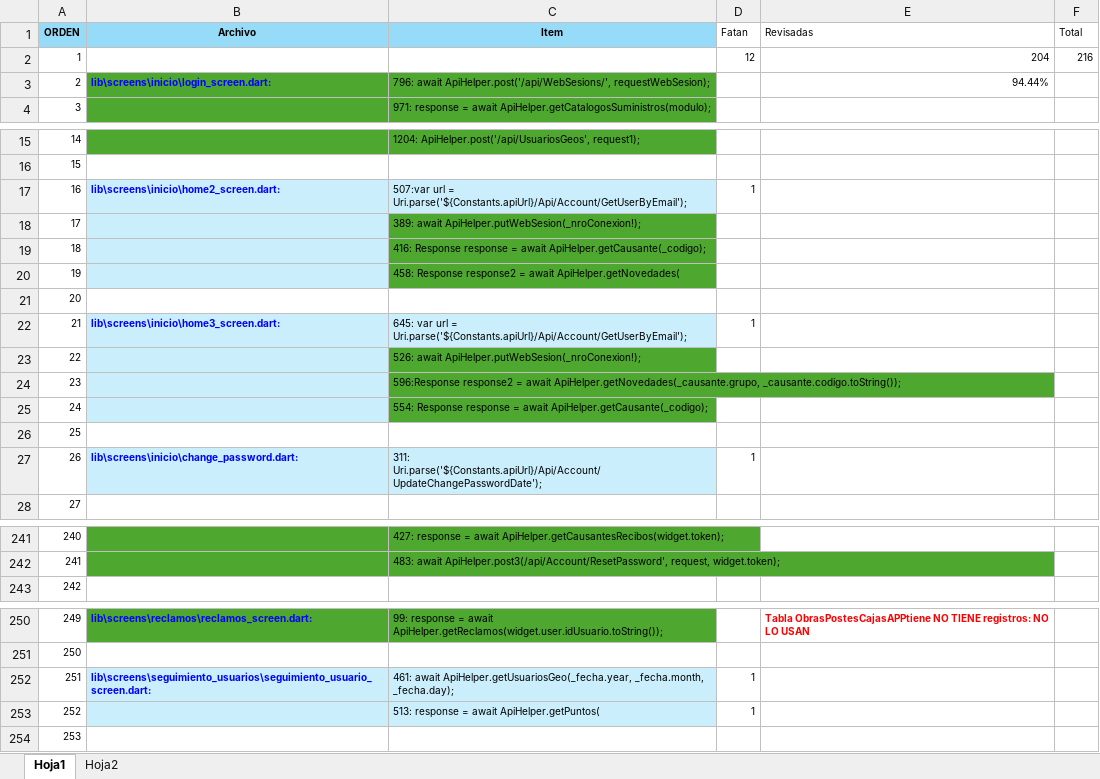
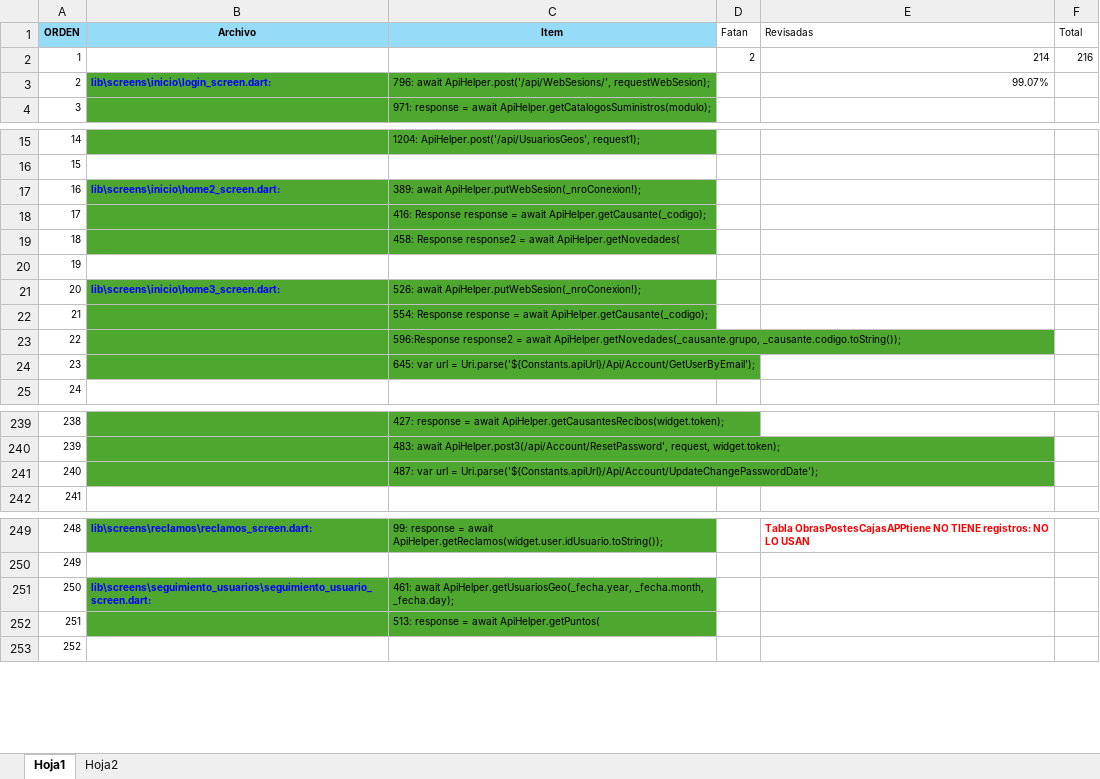
Before and after one commit to LuisPulenta/Rowing_App, an Excel workbook: Excel/Archivos con ApiHelper.xlsx, sheet Hoja1, drawn as a sheet; only a part is shown, gaps mark what is left out; values as stored, in another font and other column widths than the file's, no borders; removed rows and columns are numbered as before the commit, all else as after; the diff covers the shown part only; the diff names each change by its address in the sheet, - before the commit and + after, or states it on an @@ line.

```diff
--- a/Excel/Archivos con ApiHelper.xlsx (sheet Hoja1)
+++ b/Excel/Archivos con ApiHelper.xlsx (sheet Hoja1)
-row 2: 1 |  |  | 12 | 204 | 216
+row 2: 1 |  |  | 2 | 214 | 216
-E3 (Revisadas): 94.44%
+E3 (Revisadas): 99.07%
-row 17: 16 | lib\screens\inicio\home2_screen.dart: | 507:var url = Uri.parse('${Constants.apiUrl}/Api/Account/GetUserByEmail'); | 1
@@ column A (ORDEN) renumbered from row 17 down @@
-B17 (Archivo): (empty)
+B17 (Archivo): lib\screens\inicio\home2_screen.dart:
-B17:B19 fill: #CAEEFB
+B17:B19 fill: #4EA72E
-row 22: 21 | lib\screens\inicio\home3_screen.dart: | 645: var url = Uri.parse('${Constants.apiUrl}/Api/Account/GetUserByEmail'); | 1
-B21 (Archivo): (empty)
+B21 (Archivo): lib\screens\inicio\home3_screen.dart:
-B21 fill: #CAEEFB
+B21 fill: #4EA72E
+row 22: 21 |  | 554: Response response = await ApiHelper.getCausante(_codigo);
-B23:B24 fill: #CAEEFB
+B23:B24 fill: #4EA72E
-C24 (Item): 554: Response response = await ApiHelper.getCausante(_codigo);
+C24 (Item): 645: var url = Uri.parse('${Constants.apiUrl}/Api/Account/GetUserByEmail');
-row 26: 25
-row 27: 26 | lib\screens\inicio\change_password.dart: | 311: Uri.parse('${Constants.apiUrl}/Api/Account/UpdateChangePasswordDate'); | 1
+row 241: 240 |  | 487: var url = Uri.parse('${Constants.apiUrl}/Api/Account/UpdateChangePasswordDate');
-B251:C252 fill: #CAEEFB
+B251:C252 fill: #4EA72E
-D251:D252 (Fatan): 1
+D251:D252 (Fatan): (empty)
```
Also changed, not shown: 1 added row, 5 edited cells and cell formats elsewhere in this sheet, formulas that keep their value, 4 other files.
